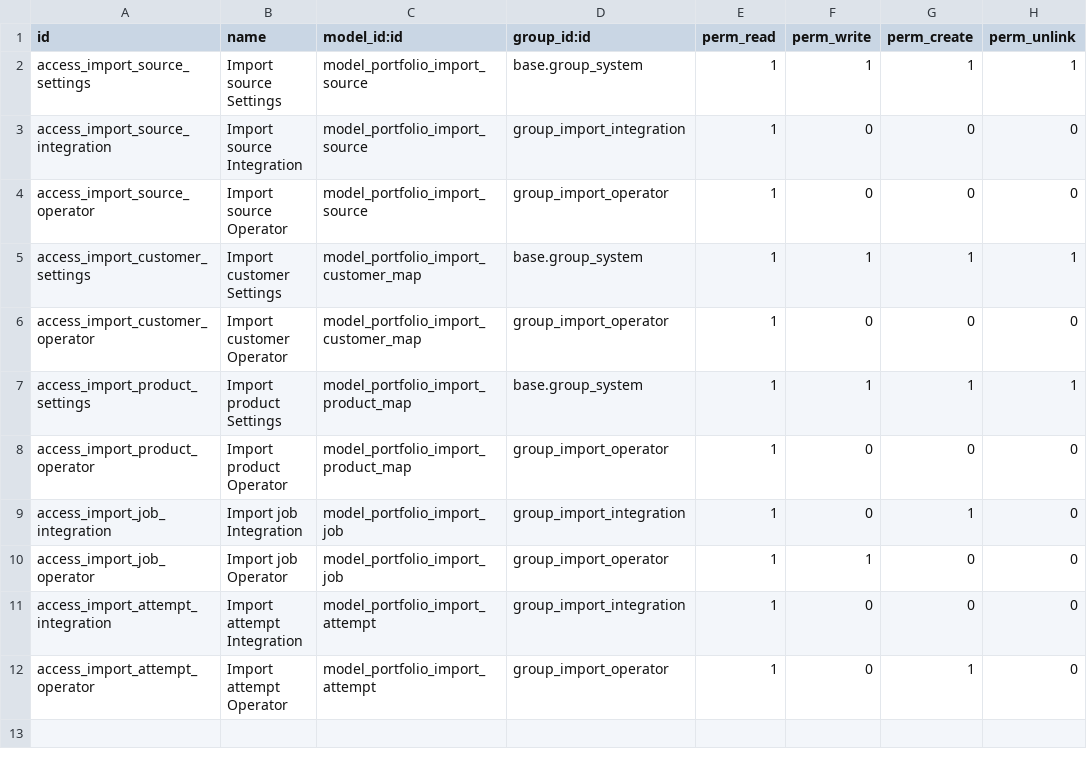
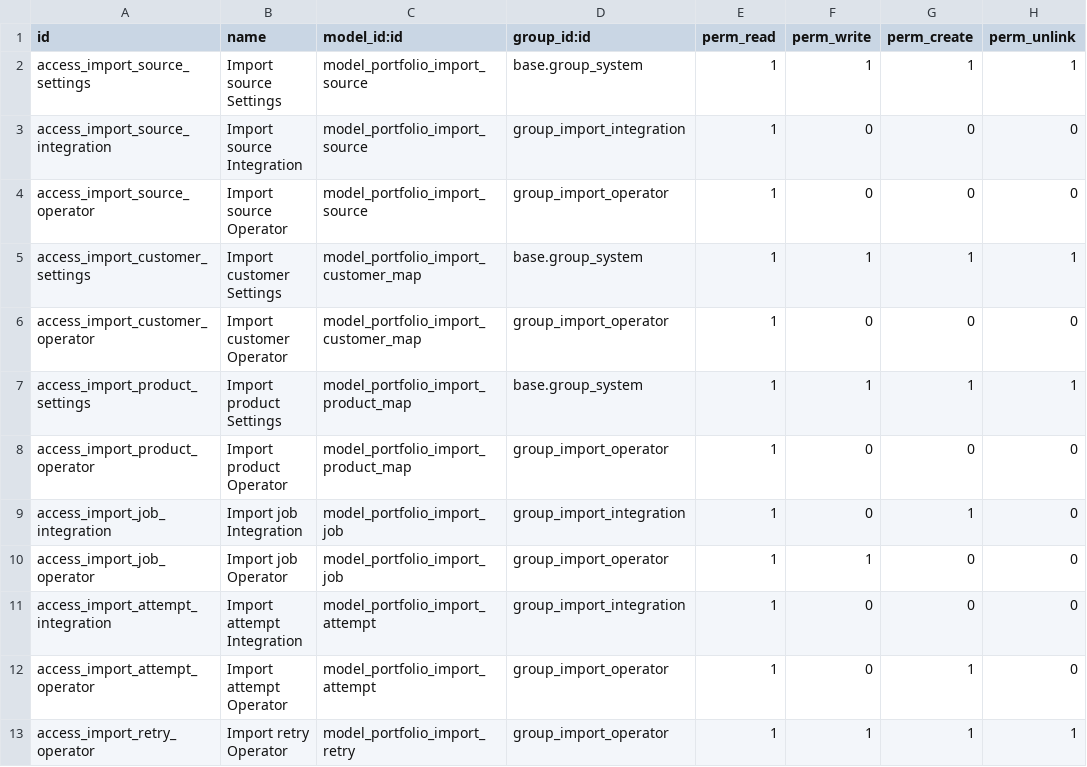
Before and after one commit to xdfu-nier/odoo-erp-portfolio, a CSV file: addons/portfolio_order_bridge/security/ir.model.access.csv, drawn as a sheet.

Commit message:
feat: add role-scoped import console and disabled processor schedules

```diff
--- a/addons/portfolio_order_bridge/security/ir.model.access.csv
+++ b/addons/portfolio_order_bridge/security/ir.model.access.csv
@@ -12 +12,2 @@ access_import_attempt_integration,Import attempt Integration,model_portfolio_imp
 access_import_attempt_operator,Import attempt Operator,model_portfolio_import_attempt,group_import_operator,1,0,1,0
+access_import_retry_operator,Import retry Operator,model_portfolio_import_retry,group_import_operator,1,1,1,1
```
Also changed, not shown: 14 other files.
